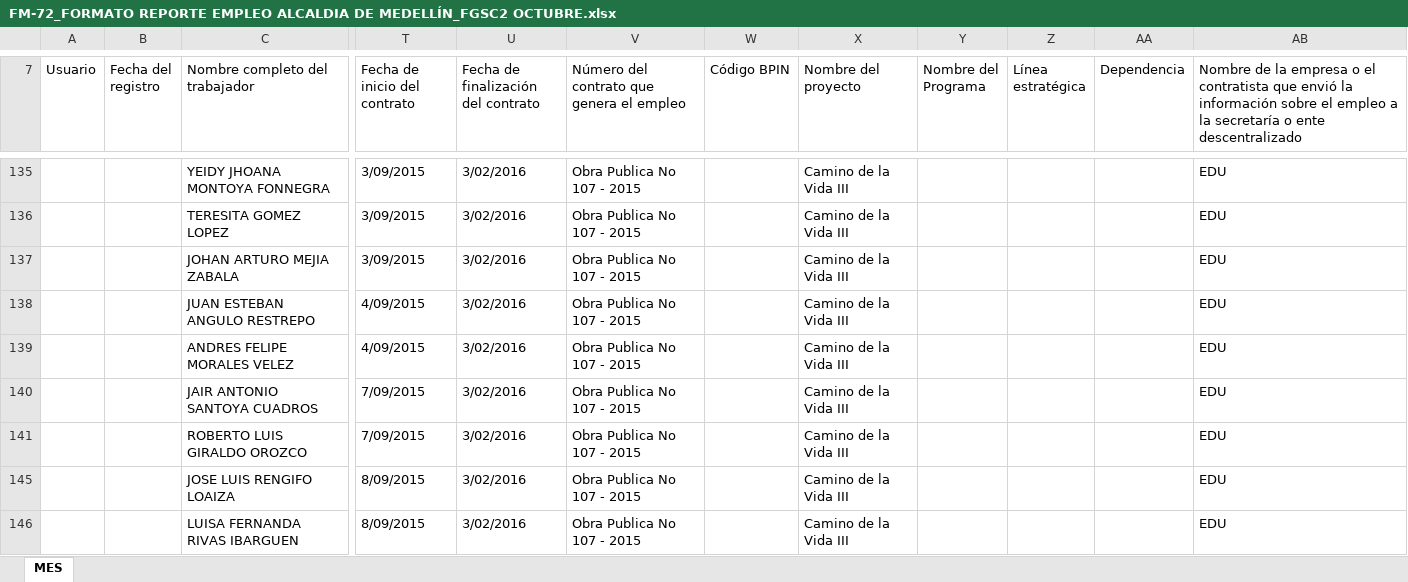
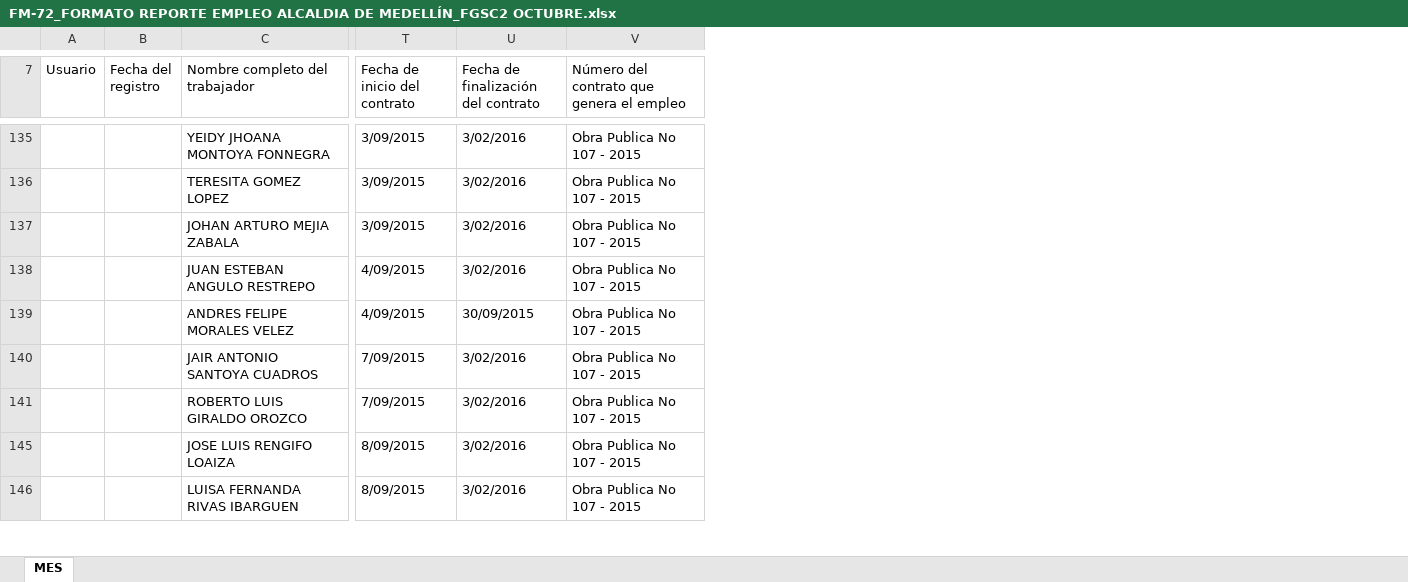
Before and after one commit to Gamani-Sai/EDU-Informaci-n, an Excel workbook: FM-72_FORMATO REPORTE EMPLEO ALCALDIA DE MEDELLÍN_FGSC2 OCTUBRE.xlsx, sheet MES, drawn as a sheet; only a part is shown, gaps mark what is left out; values as stored, in another font and other column widths than the file's, no cell formats; removed rows and columns are numbered as before the commit, all else as after; the diff covers the shown part only; the diff names each change by its address in the sheet, - before the commit and + after, or states it on an @@ line.

Commit message:
Información 10/11/2015

```diff
--- a/FM-72_FORMATO REPORTE EMPLEO ALCALDIA DE MEDELLÍN_FGSC2 OCTUBRE.xlsx (sheet MES)
+++ b/FM-72_FORMATO REPORTE EMPLEO ALCALDIA DE MEDELLÍN_FGSC2 OCTUBRE.xlsx (sheet MES)
@@ column W (Código BPIN) hidden, empty @@
@@ column X (Nombre del proyecto) hidden, rows 135-146: all Camino de la Vida III @@
@@ column Y (Nombre del Programa) hidden, empty @@
@@ column Z (Línea estratégica) hidden, empty @@
@@ column AA (Dependencia) hidden, empty @@
@@ column AB hidden, row 7: Nombre de la empresa o el contratista que envió la información sobre el empleo a la secretaría o ente descentralizado; rows 135-146: all EDU @@
-U139: 3/02/2016
+U139: 30/09/2015
```
Also changed, not shown: 3 added rows and 23 edited cells elsewhere in this sheet, cell formats, hidden cells, CONTROL INFORMACION PERSONAL CAMINO DE LA VIDA 3.xlsx, 4 other files.
